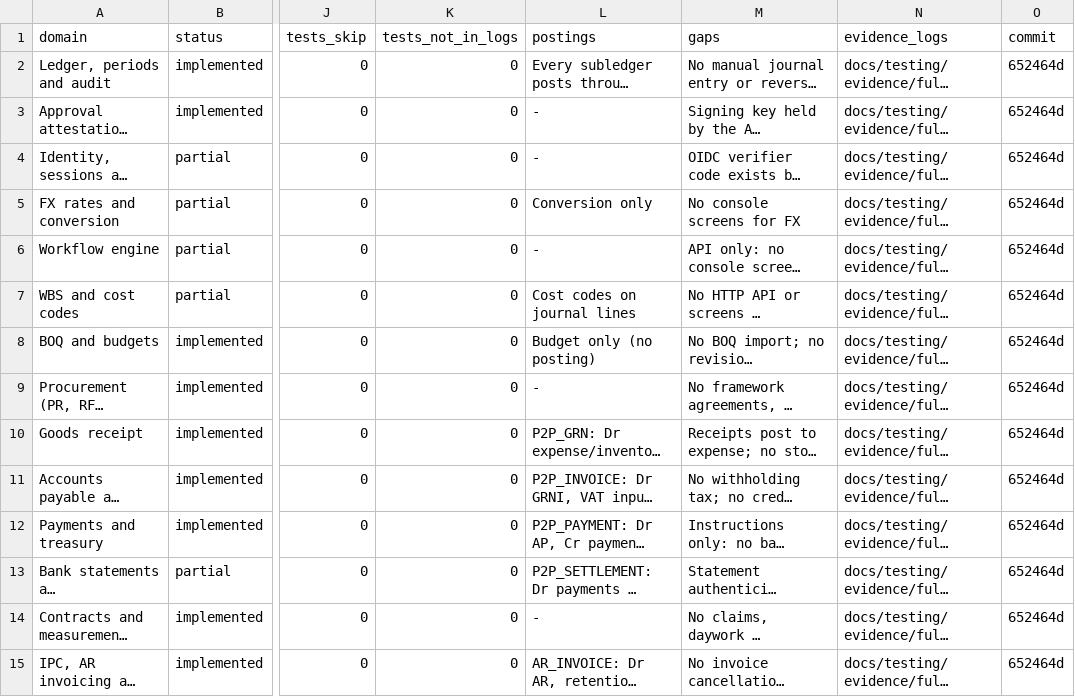
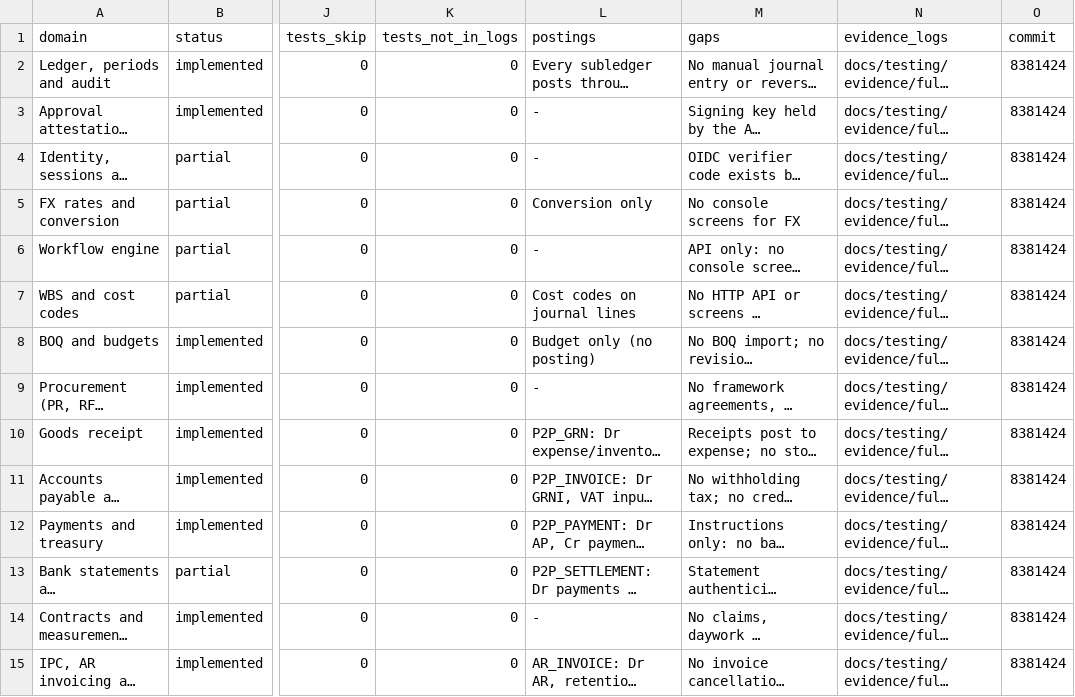
Before and after one commit to Egziu/Serk-construction, a CSV file: docs/release/FEATURE_EVIDENCE_MATRIX.csv, drawn as a sheet; only a part is shown, gaps mark what is left out; long unchanged cells end in …; the diff covers the shown part only; the diff names each change by its address in the sheet, - before the commit and + after, or states it on an @@ line.

```diff
--- a/docs/release/FEATURE_EVIDENCE_MATRIX.csv
+++ b/docs/release/FEATURE_EVIDENCE_MATRIX.csv
-O2:O15 (commit): 652464d
+O2:O15 (commit): 8381424
```
Also changed, not shown: 16 edited cells elsewhere in this file, 4 other files.
